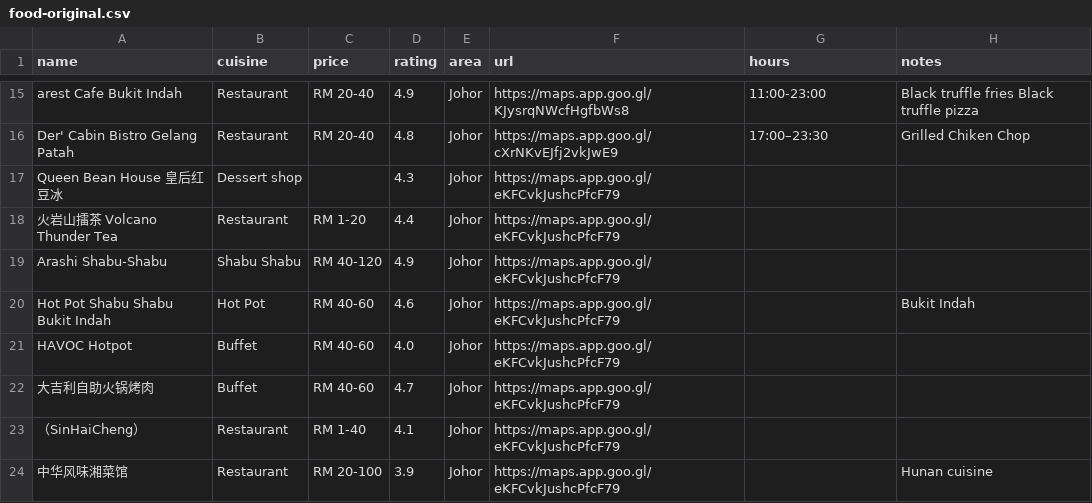
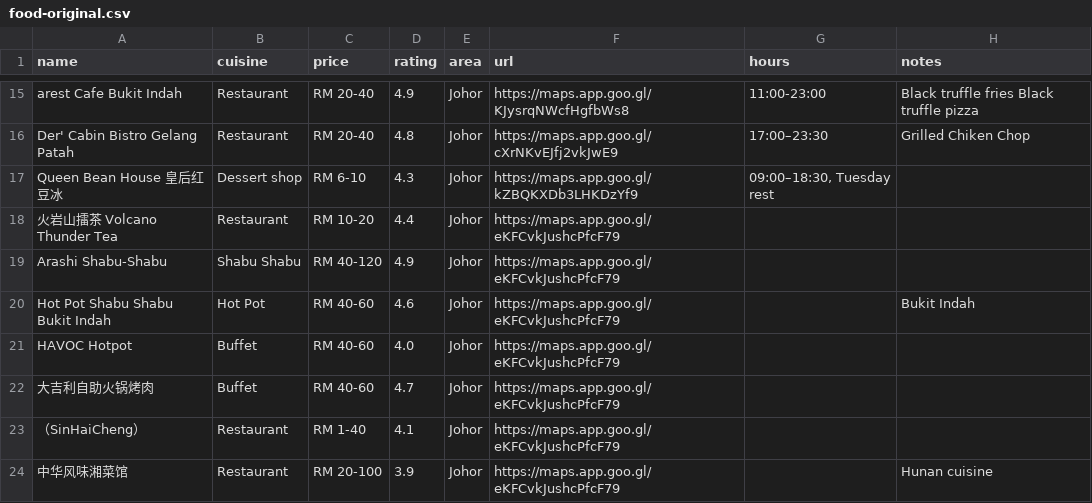
Before and after one commit to FlavorJoy/MalaysiaFood, a CSV file: food-original.csv, drawn as a sheet; only a part is shown, gaps mark what is left out.

Commit message:
Update data csv

```diff
--- a/food-original.csv
+++ b/food-original.csv
@@ -16,4 +16,4 @@ arest Cafe Bukit Indah,Restaurant,RM 20-40,4.9,Johor,https://maps.app.goo.gl/KJy
 Der' Cabin Bistro Gelang Patah,Restaurant,RM 20-40,4.8,Johor,https://maps.app.goo.gl/cXrNKvEJfj2vkJwE9,17:00–23:30,Grilled Chiken Chop
-Queen Bean House 皇后红豆冰,Dessert shop,,4.3,Johor,https://maps.app.goo.gl/eKFCvkJushcPfcF79,,
-火岩山擂茶 Volcano Thunder Tea,Restaurant,RM 1-20,4.4,Johor,https://maps.app.goo.gl/eKFCvkJushcPfcF79,,
+Queen Bean House 皇后红豆冰,Dessert shop,RM 6-10,4.3,Johor,https://maps.app.goo.gl/kZBQKXDb3LHKDzYf9,"09:00–18:30, Tuesday rest",
+火岩山擂茶 Volcano Thunder Tea,Restaurant,RM 10-20,4.4,Johor,https://maps.app.goo.gl/eKFCvkJushcPfcF79,,
 Arashi Shabu-Shabu,Shabu Shabu,RM 40-120,4.9,Johor,https://maps.app.goo.gl/eKFCvkJushcPfcF79,,
```
